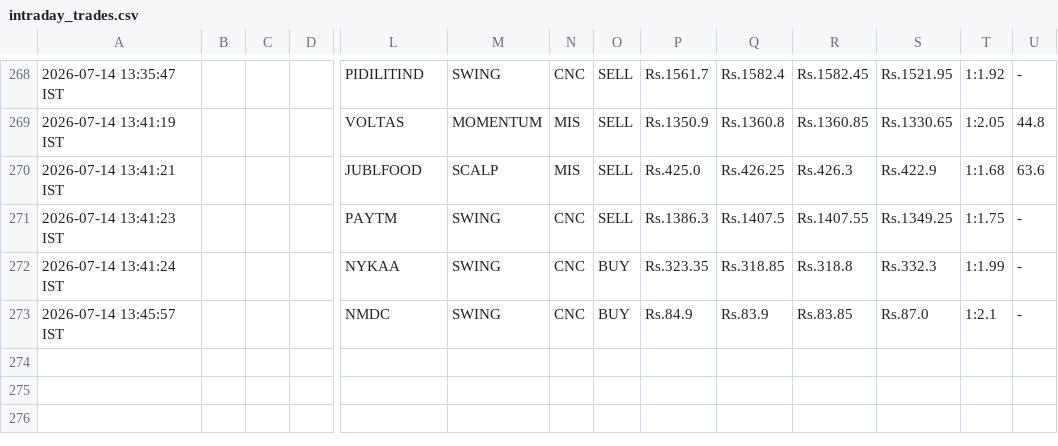
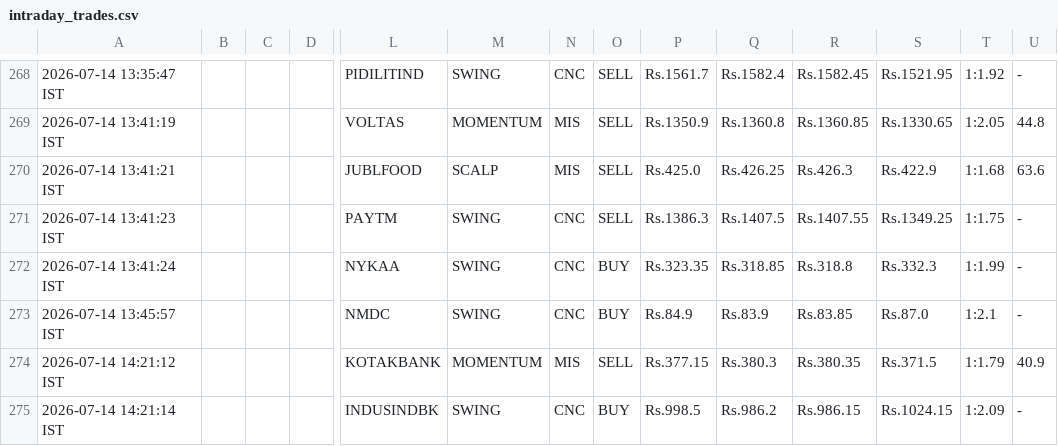
Before and after one commit to johnkasc-lab/MarketStock, a CSV file: intraday_trades.csv, drawn as a sheet; only a part is shown, gaps mark what is left out; rows hold the shown columns only; the diff names each change by its address in the sheet, - before the commit and + after, or states it on an @@ line.

```diff
--- a/intraday_trades.csv
+++ b/intraday_trades.csv
+row 274: 2026-07-14 14:21:12 IST |  |  |  | KOTAKBANK | MOMENTUM | MIS | SELL | Rs.377.15 | Rs.380.3 | Rs.380.35 | Rs.371.5 | 1:1.79 | 40.9
+row 275: 2026-07-14 14:21:14 IST |  |  |  | INDUSINDBK | SWING | CNC | BUY | Rs.998.5 | Rs.986.2 | Rs.986.15 | Rs.1024.15 | 1:2.09 | -
```
Also changed, not shown: alerted_today.csv.
